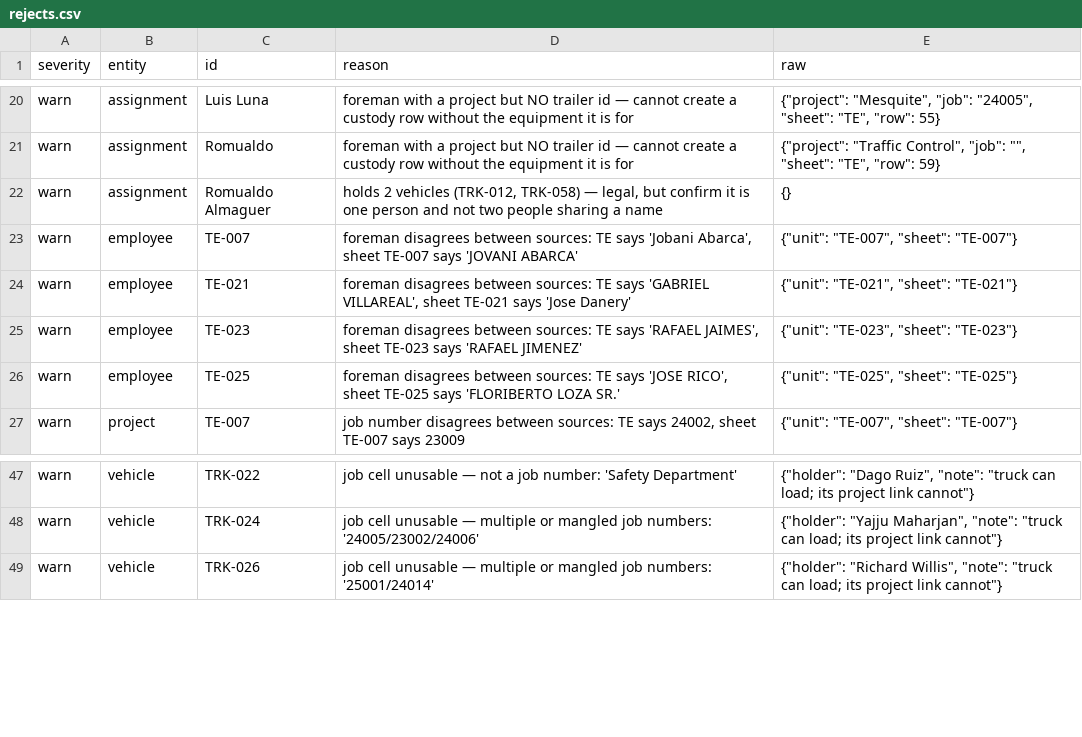
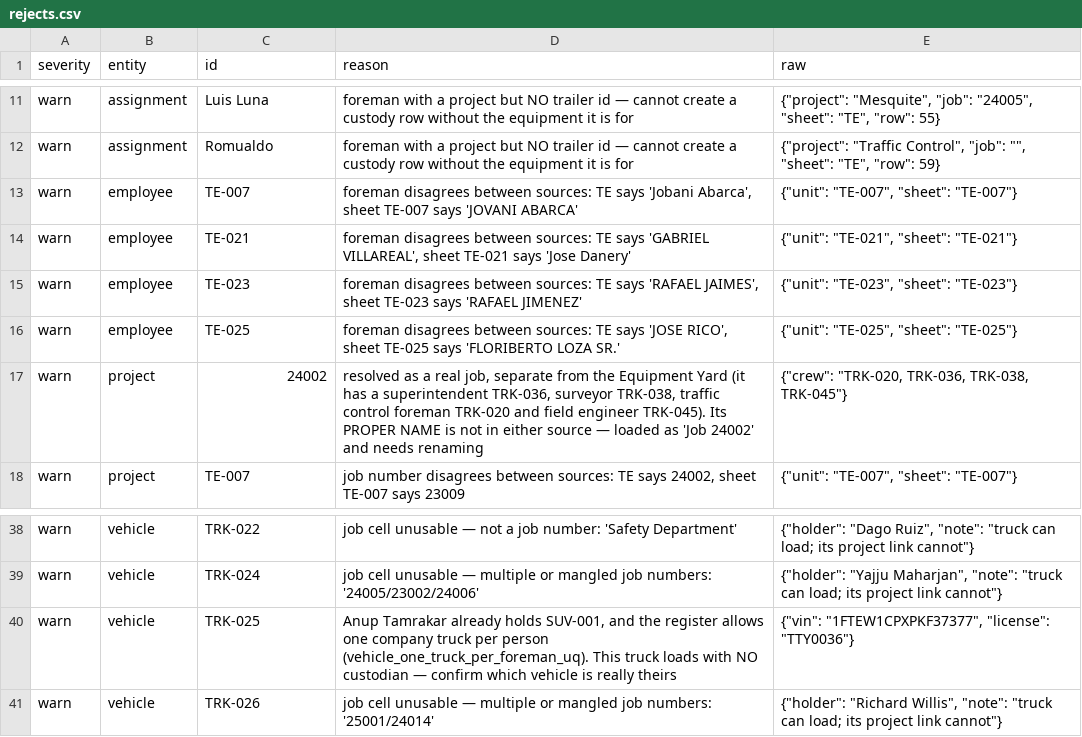
Before and after one commit to adds08/Optix, a CSV file: docs/data/import/rejects.csv, drawn as a sheet; only a part is shown, gaps mark what is left out; the diff covers the shown part only.

```diff
--- a/docs/data/import/rejects.csv
+++ b/docs/data/import/rejects.csv
@@ -21,3 +12,2 @@ warn,assignment,Luis Luna,foreman with a project but NO trailer id — cannot cr
 warn,assignment,Romualdo,foreman with a project but NO trailer id — cannot create a custody row without the equipment it is for,"{""project"": ""Traffic Control"", ""job"": """", ""sheet"": ""TE"", ""row"": 59}"
-warn,assignment,Romualdo Almaguer,"holds 2 vehicles (TRK-012, TRK-058) — legal, but confirm it is one person and not two people sharing a name",{}
 warn,employee,TE-007,"foreman disagrees between sources: TE says 'Jobani Abarca', sheet TE-007 says 'JOVANI ABARCA'","{""unit"": ""TE-007"", ""sheet"": ""TE-007""}"
@@ -26,2 +16,3 @@ warn,employee,TE-023,"foreman disagrees between sources: TE says 'RAFAEL JAIMES'
 warn,employee,TE-025,"foreman disagrees between sources: TE says 'JOSE RICO', sheet TE-025 says 'FLORIBERTO LOZA SR.'","{""unit"": ""TE-025"", ""sheet"": ""TE-025""}"
+warn,project,24002,"resolved as a real job, separate from the Equipment Yard (it has a superintendent TRK-036, surveyor TRK-038, traffic control foreman TRK-020 and field engineer TRK-045). Its PROPER NAME is not in either source — loaded as 'Job 24002' and needs renaming","{""crew"": ""TRK-020, TRK-036, TRK-038, TRK-045""}"
 warn,project,TE-007,"job number disagrees between sources: TE says 24002, sheet TE-007 says 23009","{""unit"": ""TE-007"", ""sheet"": ""TE-007""}"
@@ -48,2 +39,3 @@ warn,vehicle,TRK-022,job cell unusable — not a job number: 'Safety Department'
 warn,vehicle,TRK-024,job cell unusable — multiple or mangled job numbers: '24005/23002/24006',"{""holder"": ""Yajju Maharjan"", ""note"": ""truck can load; its project link cannot""}"
+warn,vehicle,TRK-025,"Anup Tamrakar already holds SUV-001, and the register allows one company truck per person (vehicle_one_truck_per_foreman_uq). This truck loads with NO custodian — confirm which vehicle is really theirs","{""vin"": ""1FTEW1CPXPKF37377"", ""license"": ""TTY0036""}"
 warn,vehicle,TRK-026,job cell unusable — multiple or mangled job numbers: '25001/24014',"{""holder"": ""Richard Willis"", ""note"": ""truck can load; its project link cannot""}"
```
Also changed, not shown: 8 added rows and 9 removed rows elsewhere in this file, docs/data/import/employees.csv, docs/data/import/projects.csv, 9 other files.
